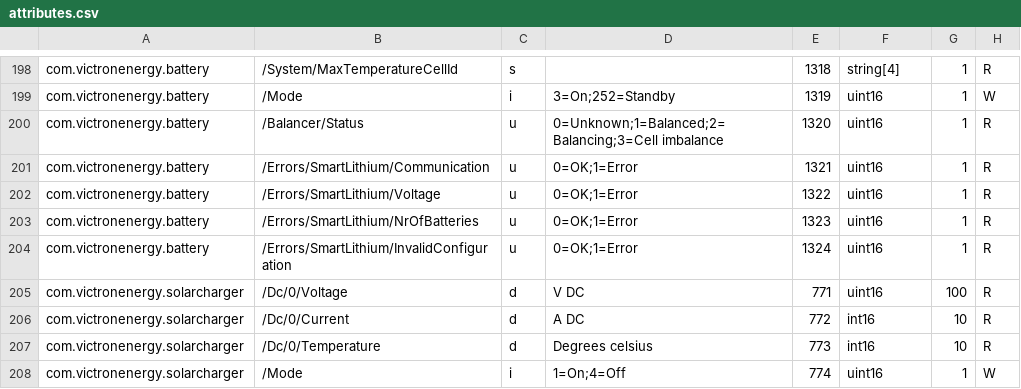
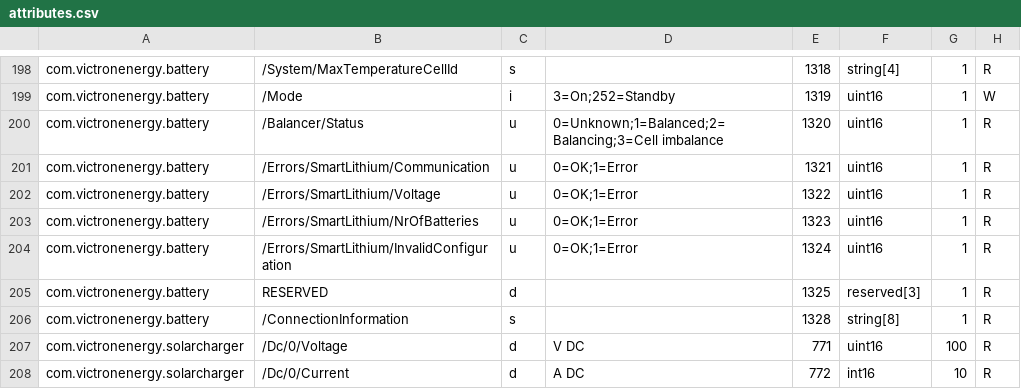
Before and after one commit to victronenergy/dbus_modbustcp, a CSV file: attributes.csv, drawn as a sheet; only a part is shown, gaps mark what is left out; the shorter side is filled out with more unchanged rows.

Commit message:
battery: register for ConnectionInformation
This adds register 1328, 8 registers, 16 characters for text
indicating additional connection information for a managed
battery (such as a web interface or IP address).

https://github.com/victronenergy/venus/issues/1252

```diff
--- a/attributes.csv
+++ b/attributes.csv
@@ -204,2 +204,4 @@ com.victronenergy.battery,/Errors/SmartLithium/NrOfBatteries,u,0=OK;1=Error,1323
 com.victronenergy.battery,/Errors/SmartLithium/InvalidConfiguration,u,0=OK;1=Error,1324,uint16,1,R
+com.victronenergy.battery,RESERVED,d,,1325,reserved[3],1,R
+com.victronenergy.battery,/ConnectionInformation,s,,1328,string[8],1,R
 com.victronenergy.solarcharger,/Dc/0/Voltage,d,V DC,771,uint16,100,R
```
